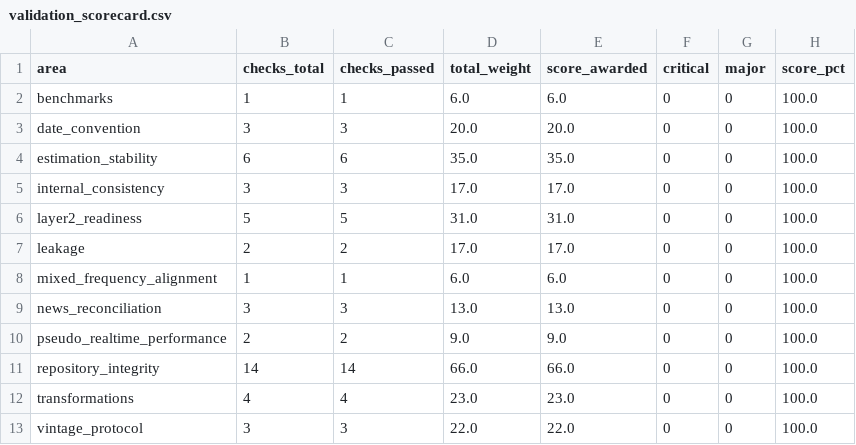
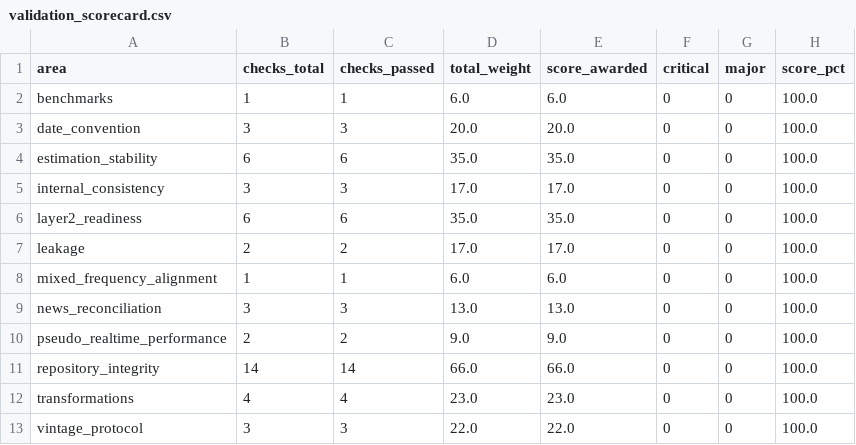
Before and after one commit to haminh109/Nowcasting-GDP-Growth, a CSV file: outputs/layer1_dfm/validation/validation_scorecard.csv, drawn as a sheet.

```diff
--- a/outputs/layer1_dfm/validation/validation_scorecard.csv
+++ b/outputs/layer1_dfm/validation/validation_scorecard.csv
@@ -5,3 +5,3 @@ estimation_stability,6,6,35.0,35.0,0,0,100.0
 internal_consistency,3,3,17.0,17.0,0,0,100.0
-layer2_readiness,5,5,31.0,31.0,0,0,100.0
+layer2_readiness,6,6,35.0,35.0,0,0,100.0
 leakage,2,2,17.0,17.0,0,0,100.0
```
Also changed, not shown: outputs/layer1_dfm/repository_catalog.csv, outputs/layer1_dfm/validation/layer2_feature_nonmissing_summary.csv, 12 other files.
